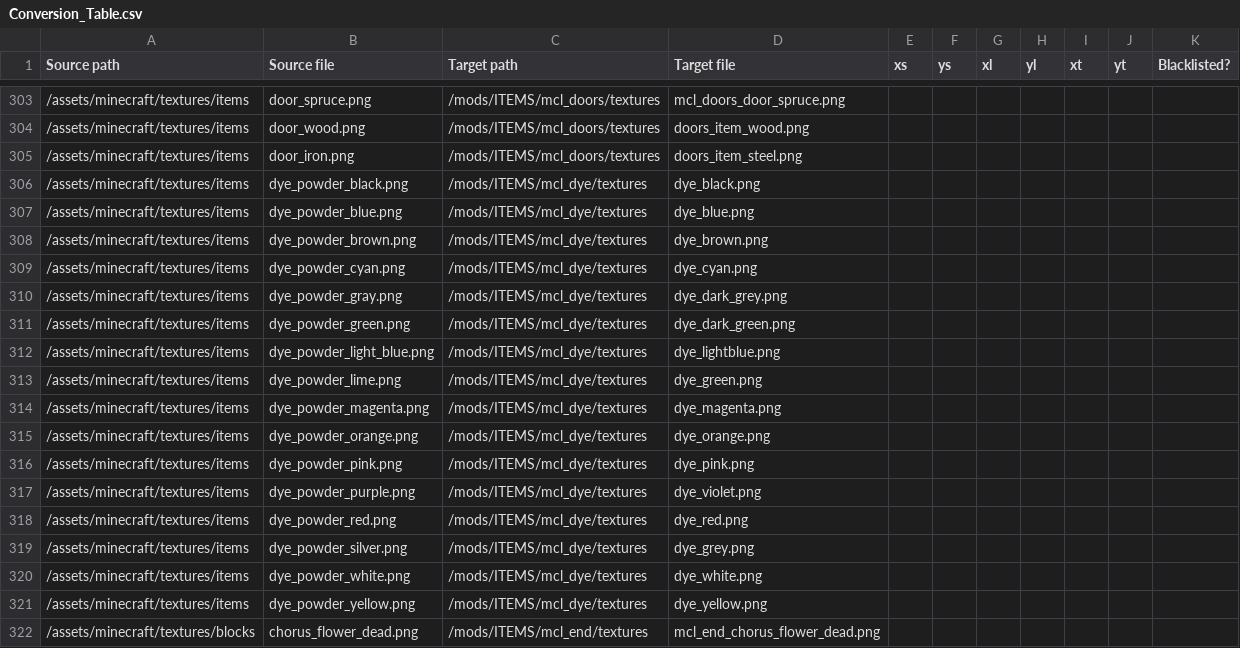
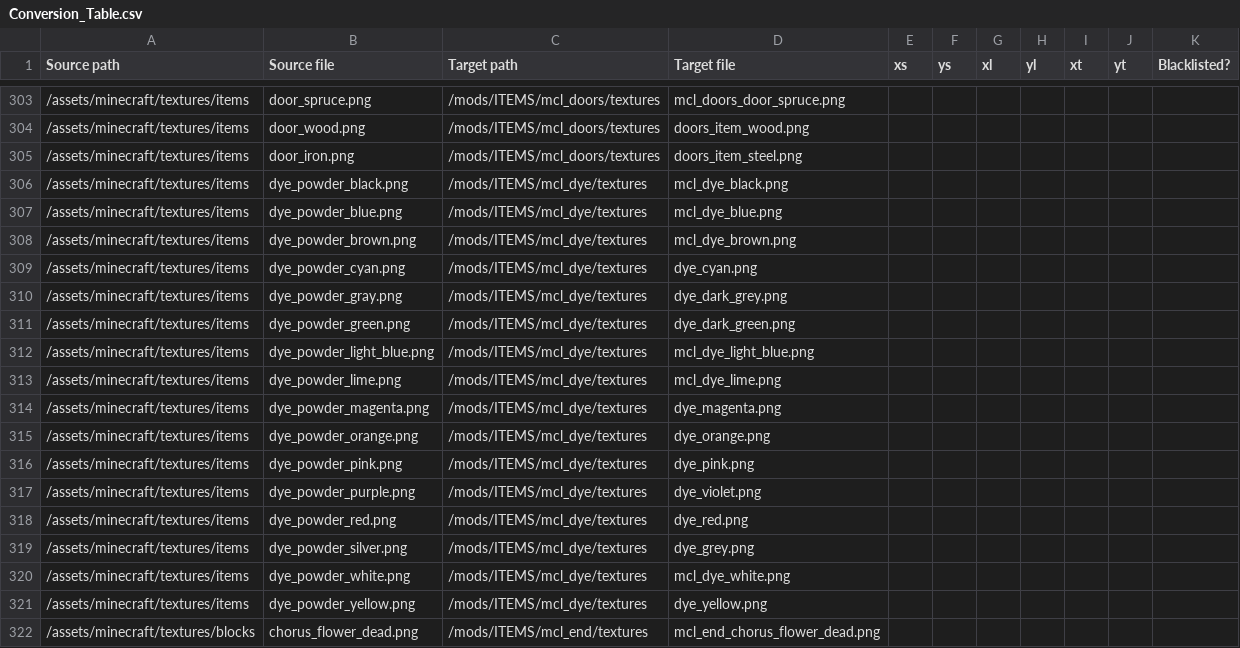
Before and after one commit to VoxeLibre/VoxeLibre, a CSV file: tools/Conversion_Table.csv, drawn as a sheet; only a part is shown, gaps mark what is left out.

```diff
--- a/tools/Conversion_Table.csv
+++ b/tools/Conversion_Table.csv
@@ -305,5 +305,5 @@ Source path,Source file,Target path,Target file,xs,ys,xl,yl,xt,yt,Blacklisted?
 /assets/minecraft/textures/items,door_iron.png,/mods/ITEMS/mcl_doors/textures,doors_item_steel.png,,,,,,,
-/assets/minecraft/textures/items,dye_powder_black.png,/mods/ITEMS/mcl_dye/textures,dye_black.png,,,,,,,
-/assets/minecraft/textures/items,dye_powder_blue.png,/mods/ITEMS/mcl_dye/textures,dye_blue.png,,,,,,,
-/assets/minecraft/textures/items,dye_powder_brown.png,/mods/ITEMS/mcl_dye/textures,dye_brown.png,,,,,,,
+/assets/minecraft/textures/items,dye_powder_black.png,/mods/ITEMS/mcl_dye/textures,mcl_dye_black.png,,,,,,,
+/assets/minecraft/textures/items,dye_powder_blue.png,/mods/ITEMS/mcl_dye/textures,mcl_dye_blue.png,,,,,,,
+/assets/minecraft/textures/items,dye_powder_brown.png,/mods/ITEMS/mcl_dye/textures,mcl_dye_brown.png,,,,,,,
 /assets/minecraft/textures/items,dye_powder_cyan.png,/mods/ITEMS/mcl_dye/textures,dye_cyan.png,,,,,,,
@@ -311,4 +311,4 @@ Source path,Source file,Target path,Target file,xs,ys,xl,yl,xt,yt,Blacklisted?
 /assets/minecraft/textures/items,dye_powder_green.png,/mods/ITEMS/mcl_dye/textures,dye_dark_green.png,,,,,,,
-/assets/minecraft/textures/items,dye_powder_light_blue.png,/mods/ITEMS/mcl_dye/textures,dye_lightblue.png,,,,,,,
-/assets/minecraft/textures/items,dye_powder_lime.png,/mods/ITEMS/mcl_dye/textures,dye_green.png,,,,,,,
+/assets/minecraft/textures/items,dye_powder_light_blue.png,/mods/ITEMS/mcl_dye/textures,mcl_dye_light_blue.png,,,,,,,
+/assets/minecraft/textures/items,dye_powder_lime.png,/mods/ITEMS/mcl_dye/textures,mcl_dye_lime.png,,,,,,,
 /assets/minecraft/textures/items,dye_powder_magenta.png,/mods/ITEMS/mcl_dye/textures,dye_magenta.png,,,,,,,
@@ -319,3 +319,3 @@ Source path,Source file,Target path,Target file,xs,ys,xl,yl,xt,yt,Blacklisted?
 /assets/minecraft/textures/items,dye_powder_silver.png,/mods/ITEMS/mcl_dye/textures,dye_grey.png,,,,,,,
-/assets/minecraft/textures/items,dye_powder_white.png,/mods/ITEMS/mcl_dye/textures,dye_white.png,,,,,,,
+/assets/minecraft/textures/items,dye_powder_white.png,/mods/ITEMS/mcl_dye/textures,mcl_dye_white.png,,,,,,,
 /assets/minecraft/textures/items,dye_powder_yellow.png,/mods/ITEMS/mcl_dye/textures,dye_yellow.png,,,,,,,
```
Also changed, not shown: 7 other files.
